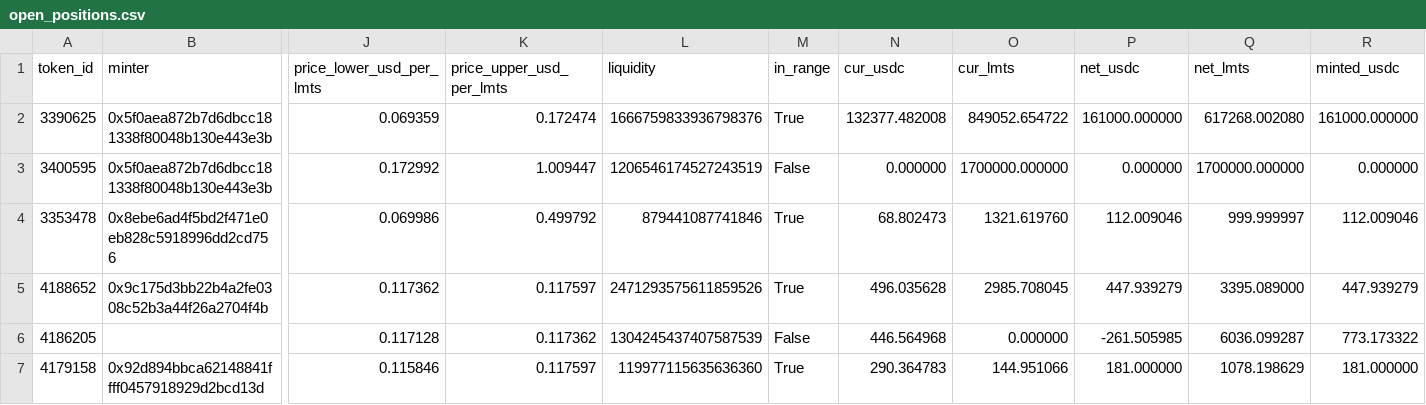
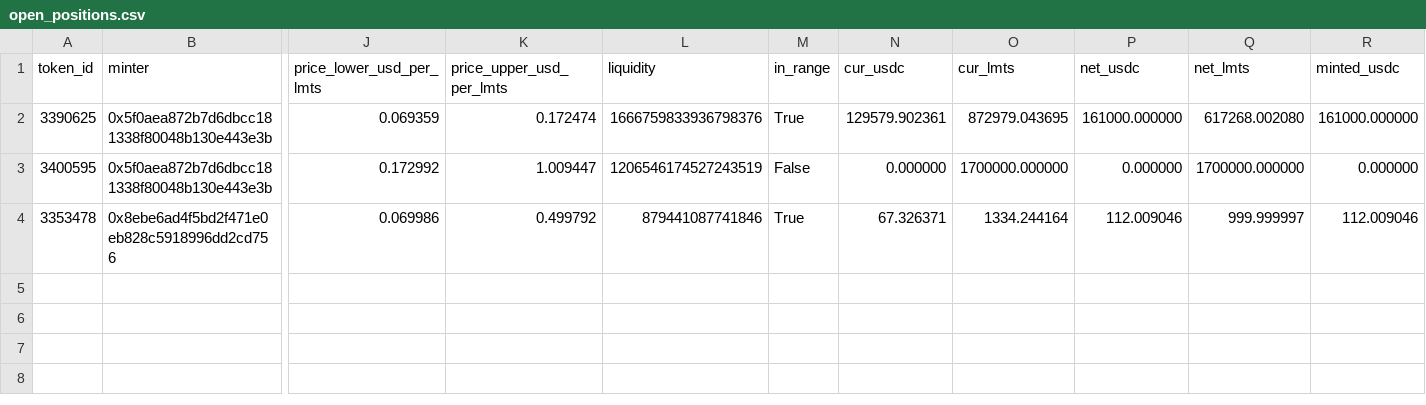
Before and after one commit to catmeover-png/drome_parser_lmts, a CSV file: out/0xbe4c36b9542610df83ca690c8b5bc53bbbc5d542/open_positions.csv, drawn as a sheet; only a part is shown, gaps mark what is left out; rows hold the shown columns only; the diff names each change by its address in the sheet, - before the commit and + after, or states it on an @@ line.

```diff
--- a/out/0xbe4c36b9542610df83ca690c8b5bc53bbbc5d542/open_positions.csv
+++ b/out/0xbe4c36b9542610df83ca690c8b5bc53bbbc5d542/open_positions.csv
-N2 (cur_usdc): 132377.482008
+N2 (cur_usdc): 129579.902361
-O2 (cur_lmts): 849052.654722
+O2 (cur_lmts): 872979.043695
-N4 (cur_usdc): 68.802473
+N4 (cur_usdc): 67.326371
-O4 (cur_lmts): 1321.619760
+O4 (cur_lmts): 1334.244164
-row 5: 4188652 | 0x9c175d3bb22b4a2fe0308c52b3a44f26a2704f4b | 0.117362 | 0.117597 | 2471293575611859526 | True | 496.035628 | 2985.708045 | 447.939279 | 3395.089000 | 447.939279
-row 6: 4186205 |  | 0.117128 | 0.117362 | 1304245437407587539 | False | 446.564968 | 0.000000 | -261.505985 | 6036.099287 | 773.173322
-row 7: 4179158 | 0x92d894bbca62148841ffff0457918929d2bcd13d | 0.115846 | 0.117597 | 119977115635636360 | True | 290.364783 | 144.951066 | 181.000000 | 1078.198629 | 181.000000
```
Also changed, not shown: out/0xbe4c36b9542610df83ca690c8b5bc53bbbc5d542/buckets.csv, out/0xbe4c36b9542610df83ca690c8b5bc53bbbc5d542/summary.csv, 3 other files.
